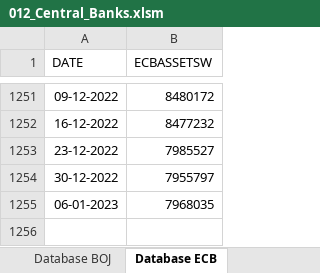
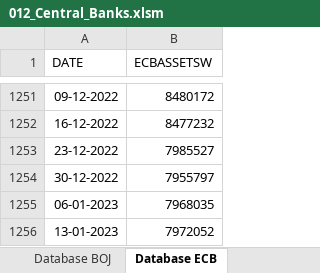
Before and after one commit to markjm5/portfoliomanagement, an Excel workbook: trading_excel_files/02_Interest_Rates_FX/012_Central_Banks.xlsm, sheet Database ECB, drawn as a sheet; only a part is shown, gaps mark what is left out; values as stored, in another font and other column widths than the file's, no borders; the diff names each change by its address in the sheet, - before the commit and + after, or states it on an @@ line.

```diff
--- a/trading_excel_files/02_Interest_Rates_FX/012_Central_Banks.xlsm (sheet Database ECB)
+++ b/trading_excel_files/02_Interest_Rates_FX/012_Central_Banks.xlsm (sheet Database ECB)
+row 1256: 13-01-2023 | 7972052
```
Also changed, not shown: charts or pictures, trading_excel_files/01_lagging_coincident_indicators/003_lagging_indicator_world_gdp.xlsm, trading_excel_files/01_lagging_coincident_indicators/005_Lagging_Indicator_Job_Market_US_World.xlsm, 2 other files.
